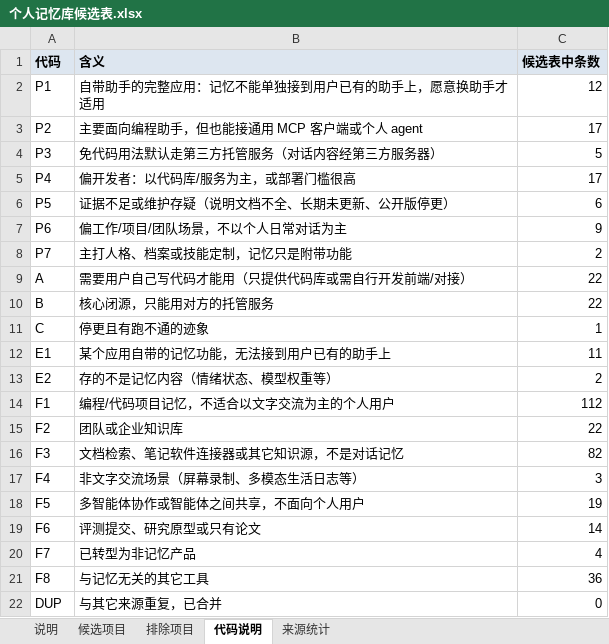
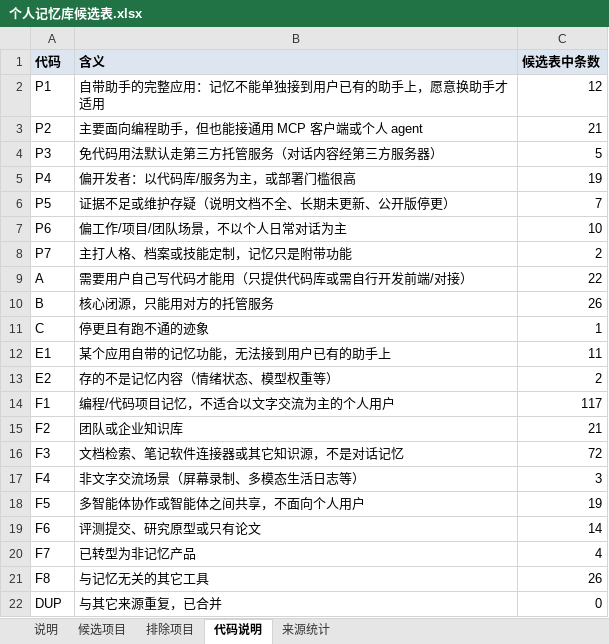
Before and after one commit to dawnsyo-blip/memmatch, an Excel workbook: data/candidates/个人记忆库候选表.xlsx, sheet 代码说明, drawn as a sheet; values as stored, in another font and other column widths than the file's, no borders; the diff names each change by its address in the sheet, - before the commit and + after, or states it on an @@ line.

```diff
--- a/data/candidates/个人记忆库候选表.xlsx (sheet 代码说明)
+++ b/data/candidates/个人记忆库候选表.xlsx (sheet 代码说明)
-C3 (候选表中条数): 17
+C3 (候选表中条数): 21
-C5 (候选表中条数): 17
+C5 (候选表中条数): 19
-C6 (候选表中条数): 6
+C6 (候选表中条数): 7
-C7 (候选表中条数): 9
+C7 (候选表中条数): 10
-C10 (候选表中条数): 22
+C10 (候选表中条数): 26
-C14 (候选表中条数): 112
+C14 (候选表中条数): 117
-C15 (候选表中条数): 22
+C15 (候选表中条数): 21
-C16 (候选表中条数): 82
+C16 (候选表中条数): 72
-C21 (候选表中条数): 36
+C21 (候选表中条数): 26
```
Also changed, not shown: sheet 排除项目, sheet 候选项目, sheet 来源统计, sheet 说明, 3 other files.
